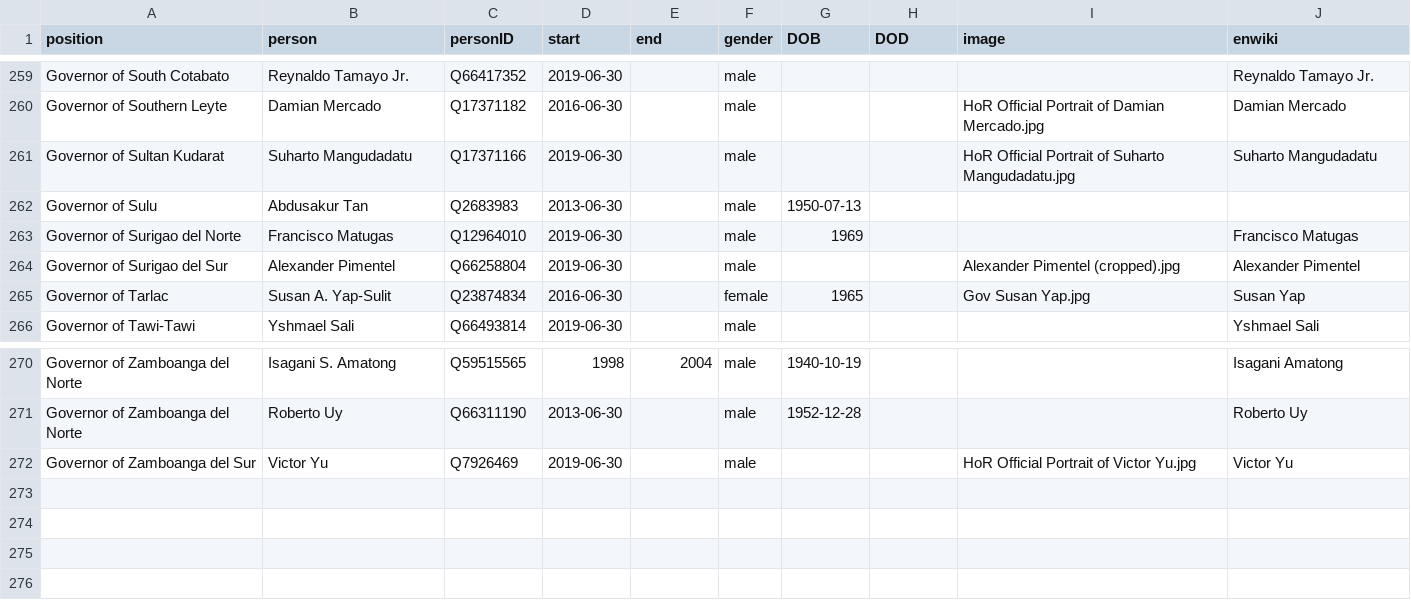
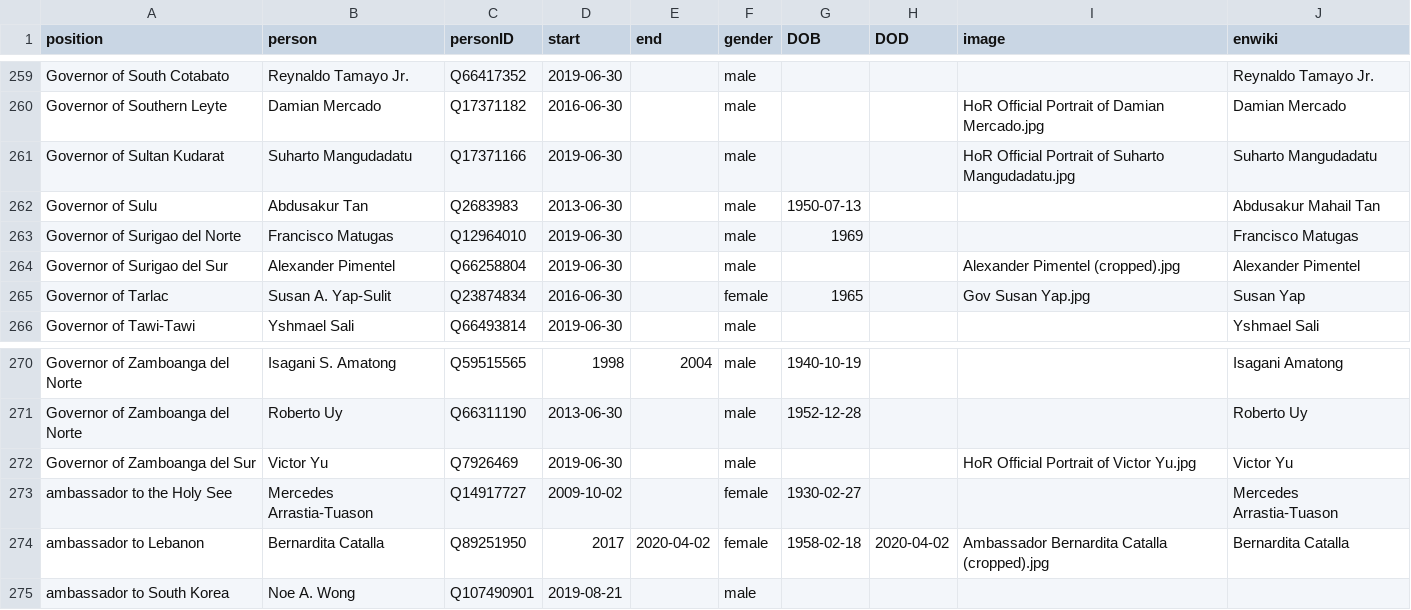
Before and after one commit to every-politician-scrapers/philippines-ministers, a CSV file: html/holders21.csv, drawn as a sheet; only a part is shown, gaps mark what is left out.

```diff
--- a/html/holders21.csv
+++ b/html/holders21.csv
@@ -261,3 +261,3 @@ Governor of Southern Leyte,Damian Mercado,Q17371182,2016-06-30,,male,,,HoR Offic
 Governor of Sultan Kudarat,Suharto Mangudadatu,Q17371166,2019-06-30,,male,,,HoR Official Portrait of Suharto Mangudadatu.jpg,Suharto Mangudadatu
-Governor of Sulu,Abdusakur Tan,Q2683983,2013-06-30,,male,1950-07-13,,,
+Governor of Sulu,Abdusakur Tan,Q2683983,2013-06-30,,male,1950-07-13,,,Abdusakur Mahail Tan
 Governor of Surigao del Norte,Francisco Matugas,Q12964010,2019-06-30,,male,1969,,,Francisco Matugas
@@ -272 +272,4 @@ Governor of Zamboanga del Norte,Roberto Uy,Q66311190,2013-06-30,,male,1952-12-28
 Governor of Zamboanga del Sur,Victor Yu,Q7926469,2019-06-30,,male,,,HoR Official Portrait of Victor Yu.jpg,Victor Yu
+ambassador to the Holy See,Mercedes Arrastia-Tuason,Q14917727,2009-10-02,,female,1930-02-27,,,Mercedes Arrastia-Tuason
+ambassador to Lebanon,Bernardita Catalla,Q89251950,2017,2020-04-02,female,1958-02-18,2020-04-02,Ambassador Bernardita Catalla (cropped).jpg,Bernardita Catalla
+ambassador to South Korea,Noe A. Wong,Q107490901,2019-08-21,,male,,,,
```
Also changed, not shown: html/legislators.csv.
